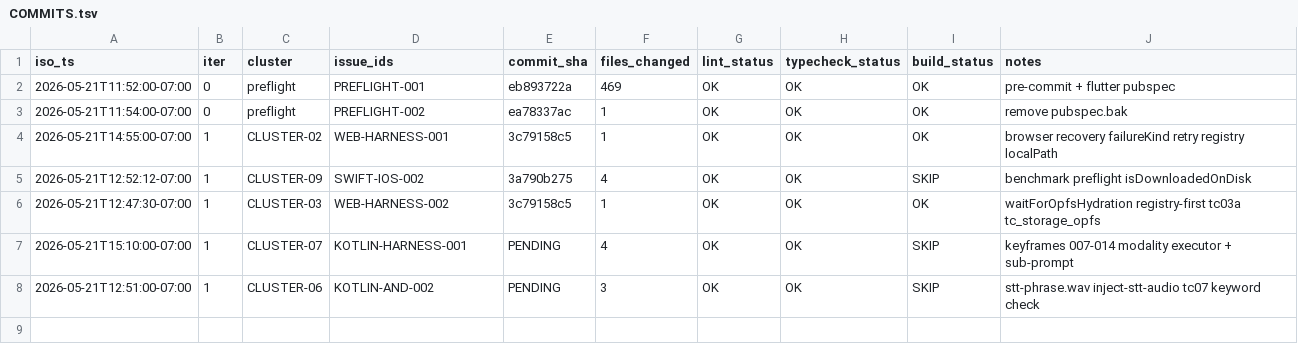
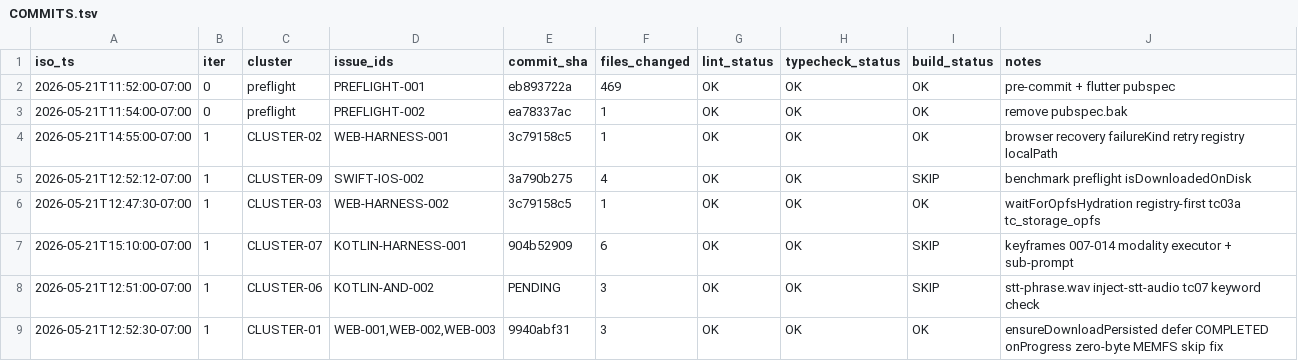
Before and after one commit to RunanywhereAI/runanywhere-sdks, a TSV file: test_workflows/loops/2026-W21/20260521-114540-e2e-loop/COMMITS.tsv, drawn as a sheet.

```diff
--- a/test_workflows/loops/2026-W21/20260521-114540-e2e-loop/COMMITS.tsv
+++ b/test_workflows/loops/2026-W21/20260521-114540-e2e-loop/COMMITS.tsv
@@ -6,3 +6,4 @@ iso_ts	iter	cluster	issue_ids	commit_sha	files_changed	lint_status	typecheck_sta
 2026-05-21T12:47:30-07:00	1	CLUSTER-03	WEB-HARNESS-002	3c79158c5	1	OK	OK	OK	waitForOpfsHydration registry-first tc03a tc_storage_opfs
-2026-05-21T15:10:00-07:00	1	CLUSTER-07	KOTLIN-HARNESS-001	PENDING	4	OK	OK	SKIP	keyframes 007-014 modality executor + sub-prompt
+2026-05-21T15:10:00-07:00	1	CLUSTER-07	KOTLIN-HARNESS-001	904b52909	6	OK	OK	SKIP	keyframes 007-014 modality executor + sub-prompt
 2026-05-21T12:51:00-07:00	1	CLUSTER-06	KOTLIN-AND-002	PENDING	3	OK	OK	SKIP	stt-phrase.wav inject-stt-audio tc07 keyword check
+2026-05-21T12:52:30-07:00	1	CLUSTER-01	WEB-001,WEB-002,WEB-003	9940abf31	3	OK	OK	OK	ensureDownloadPersisted defer COMPLETED onProgress zero-byte MEMFS skip fix
```
Also changed, not shown: test_workflows/loops/2026-W21/20260521-114540-e2e-loop/LOOP_TIMELINE.tsv.
